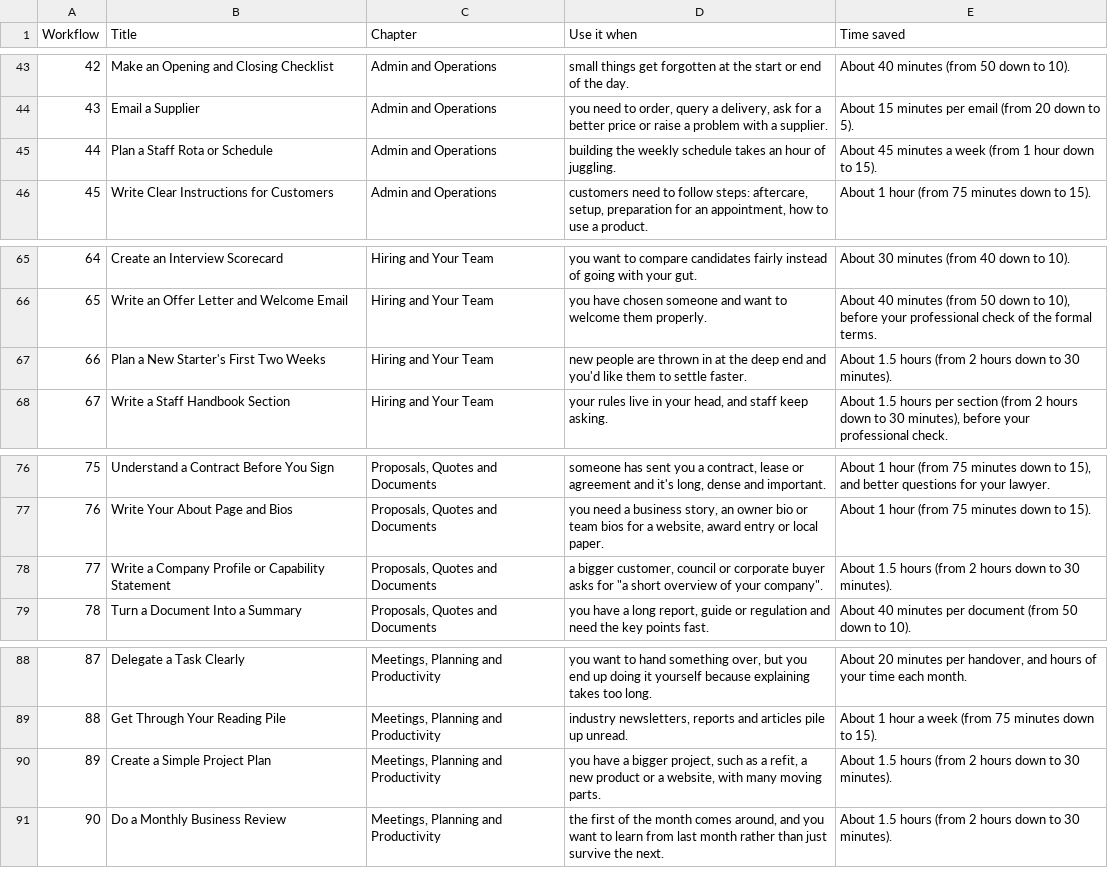
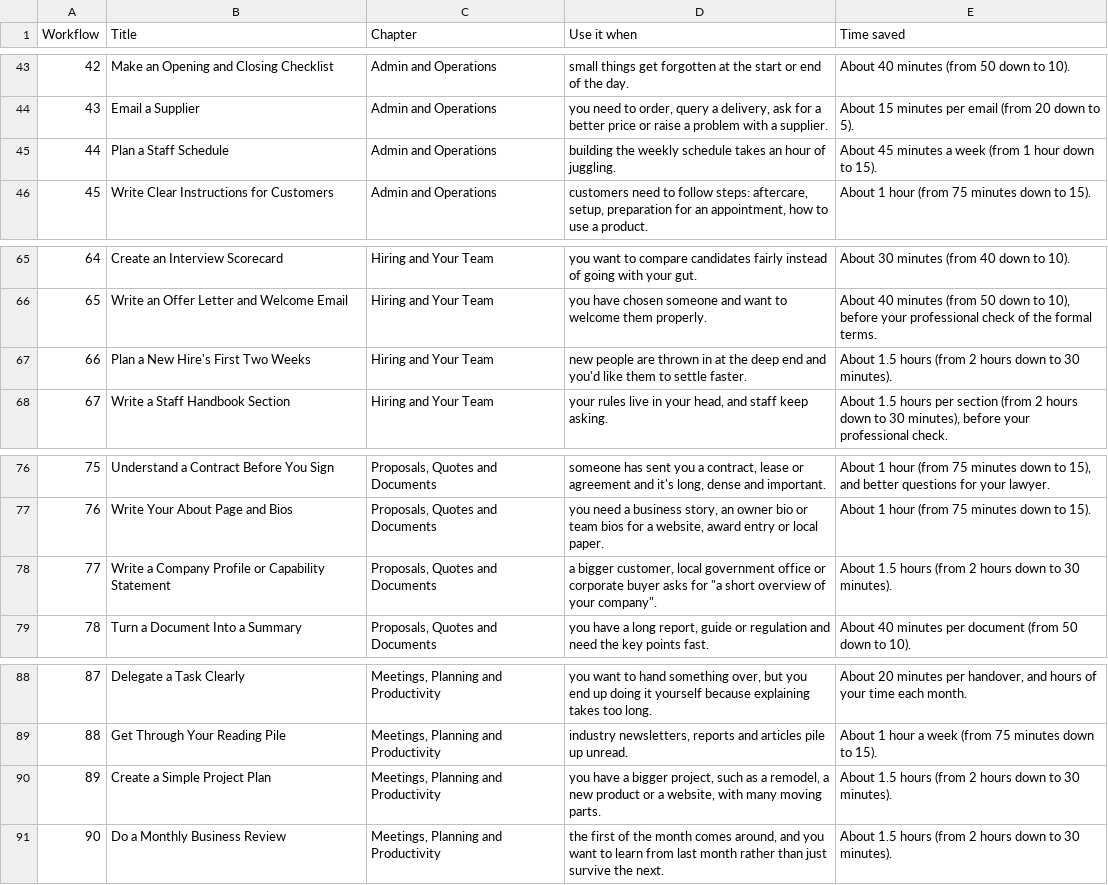
Before and after one commit to aadhavanshines/kdp_books, a CSV file: ai-small-business/bonus/Workflow-Index.csv, drawn as a sheet; only a part is shown, gaps mark what is left out.

```diff
--- a/ai-small-business/bonus/Workflow-Index.csv
+++ b/ai-small-business/bonus/Workflow-Index.csv
@@ -44,3 +44,3 @@ Workflow,Title,Chapter,Use it when,Time saved
 43,Email a Supplier,Admin and Operations,"you need to order, query a delivery, ask for a better price or raise a problem with a supplier.",About 15 minutes per email (from 20 down to 5).
-44,Plan a Staff Rota or Schedule,Admin and Operations,building the weekly schedule takes an hour of juggling.,About 45 minutes a week (from 1 hour down to 15).
+44,Plan a Staff Schedule,Admin and Operations,building the weekly schedule takes an hour of juggling.,About 45 minutes a week (from 1 hour down to 15).
 45,Write Clear Instructions for Customers,Admin and Operations,"customers need to follow steps: aftercare, setup, preparation for an appointment, how to use a product.",About 1 hour (from 75 minutes down to 15).
@@ -66,3 +66,3 @@ Workflow,Title,Chapter,Use it when,Time saved
 65,Write an Offer Letter and Welcome Email,Hiring and Your Team,you have chosen someone and want to welcome them properly.,"About 40 minutes (from 50 down to 10), before your professional check of the formal terms."
-66,Plan a New Starter's First Two Weeks,Hiring and Your Team,new people are thrown in at the deep end and you'd like them to settle faster.,About 1.5 hours (from 2 hours down to 30 minutes).
+66,Plan a New Hire's First Two Weeks,Hiring and Your Team,new people are thrown in at the deep end and you'd like them to settle faster.,About 1.5 hours (from 2 hours down to 30 minutes).
 67,Write a Staff Handbook Section,Hiring and Your Team,"your rules live in your head, and staff keep asking.","About 1.5 hours per section (from 2 hours down to 30 minutes), before your professional check."
@@ -77,3 +77,3 @@ Workflow,Title,Chapter,Use it when,Time saved
 76,Write Your About Page and Bios,"Proposals, Quotes and Documents","you need a business story, an owner bio or team bios for a website, award entry or local paper.",About 1 hour (from 75 minutes down to 15).
-77,Write a Company Profile or Capability Statement,"Proposals, Quotes and Documents","a bigger customer, council or corporate buyer asks for ""a short overview of your company"".",About 1.5 hours (from 2 hours down to 30 minutes).
+77,Write a Company Profile or Capability Statement,"Proposals, Quotes and Documents","a bigger customer, local government office or corporate buyer asks for ""a short overview of your company"".",About 1.5 hours (from 2 hours down to 30 minutes).
 78,Turn a Document Into a Summary,"Proposals, Quotes and Documents","you have a long report, guide or regulation and need the key points fast.",About 40 minutes per document (from 50 down to 10).
@@ -89,3 +89,3 @@ Workflow,Title,Chapter,Use it when,Time saved
 88,Get Through Your Reading Pile,"Meetings, Planning and Productivity","industry newsletters, reports and articles pile up unread.",About 1 hour a week (from 75 minutes down to 15).
-89,Create a Simple Project Plan,"Meetings, Planning and Productivity","you have a bigger project, such as a refit, a new product or a website, with many moving parts.",About 1.5 hours (from 2 hours down to 30 minutes).
+89,Create a Simple Project Plan,"Meetings, Planning and Productivity","you have a bigger project, such as a remodel, a new product or a website, with many moving parts.",About 1.5 hours (from 2 hours down to 30 minutes).
 90,Do a Monthly Business Review,"Meetings, Planning and Productivity","the first of the month comes around, and you want to learn from last month rather than just survive the next.",About 1.5 hours (from 2 hours down to 30 minutes).
```
Also changed, not shown: 30 other files.
